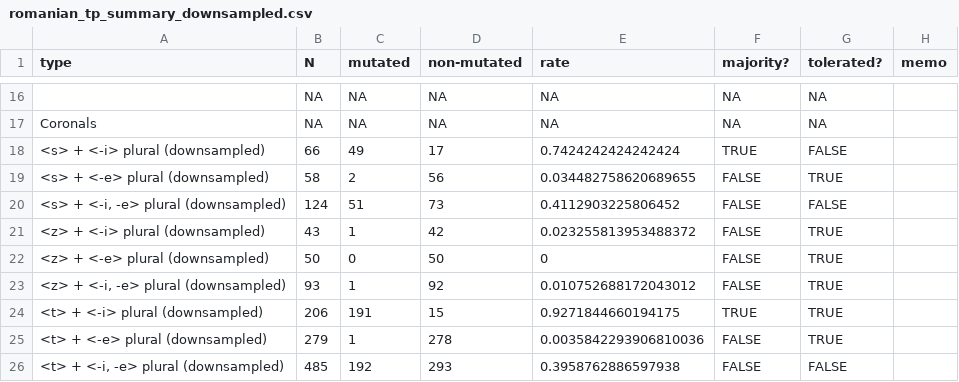
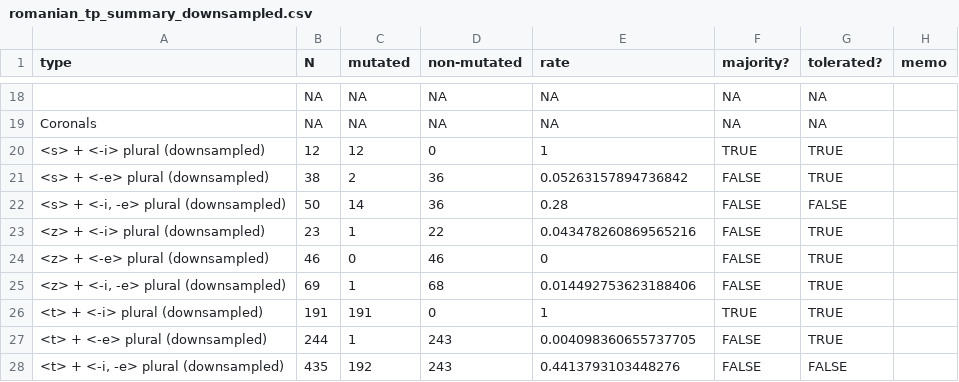
Before and after one commit to jhnwnstd/romanian_palatalization, a CSV file: analysis/romanian_tp_summary_downsampled.csv, drawn as a sheet; only a part is shown, gaps mark what is left out; addresses are those after the commit; the diff covers the shown part only; the diff names each change by its address in the sheet, - before the commit and + after, or states it on an @@ line.

```diff
--- a/analysis/romanian_tp_summary_downsampled.csv
+++ b/analysis/romanian_tp_summary_downsampled.csv
-B20 (N): 66
+B20 (N): 12
-C20 (mutated): 49
+C20 (mutated): 12
-D20 (non-mutated): 17
+D20 (non-mutated): 0
-E20 (rate): 0.7424242424242424
+E20 (rate): 1
-G20 (tolerated?): FALSE
+G20 (tolerated?): TRUE
-B21 (N): 58
+B21 (N): 38
-D21 (non-mutated): 56
+D21 (non-mutated): 36
-E21 (rate): 0.034482758620689655
+E21 (rate): 0.05263157894736842
-B22 (N): 124
+B22 (N): 50
-C22 (mutated): 51
+C22 (mutated): 14
-D22 (non-mutated): 73
+D22 (non-mutated): 36
-E22 (rate): 0.4112903225806452
+E22 (rate): 0.28
-B23 (N): 43
+B23 (N): 23
-D23 (non-mutated): 42
+D23 (non-mutated): 22
-E23 (rate): 0.023255813953488372
+E23 (rate): 0.043478260869565216
-B24 (N): 50
+B24 (N): 46
-D24 (non-mutated): 50
+D24 (non-mutated): 46
-B25 (N): 93
+B25 (N): 69
-D25 (non-mutated): 92
+D25 (non-mutated): 68
-E25 (rate): 0.010752688172043012
+E25 (rate): 0.014492753623188406
-B26 (N): 206
+B26 (N): 191
-D26 (non-mutated): 15
+D26 (non-mutated): 0
-E26 (rate): 0.9271844660194175
+E26 (rate): 1
-B27 (N): 279
+B27 (N): 244
-D27 (non-mutated): 278
+D27 (non-mutated): 243
-E27 (rate): 0.0035842293906810036
+E27 (rate): 0.004098360655737705
-B28 (N): 485
+B28 (N): 435
-D28 (non-mutated): 293
+D28 (non-mutated): 243
-E28 (rate): 0.3958762886597938
+E28 (rate): 0.4413793103448276
```
Also changed, not shown: 2 added rows and 36 edited cells elsewhere in this file, analysis/romanian_tp_summary_full.csv, 2 other files.
